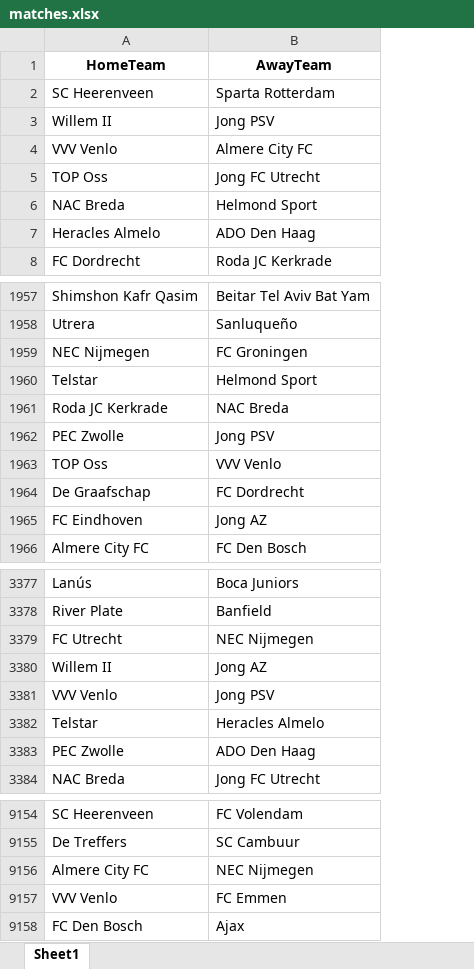
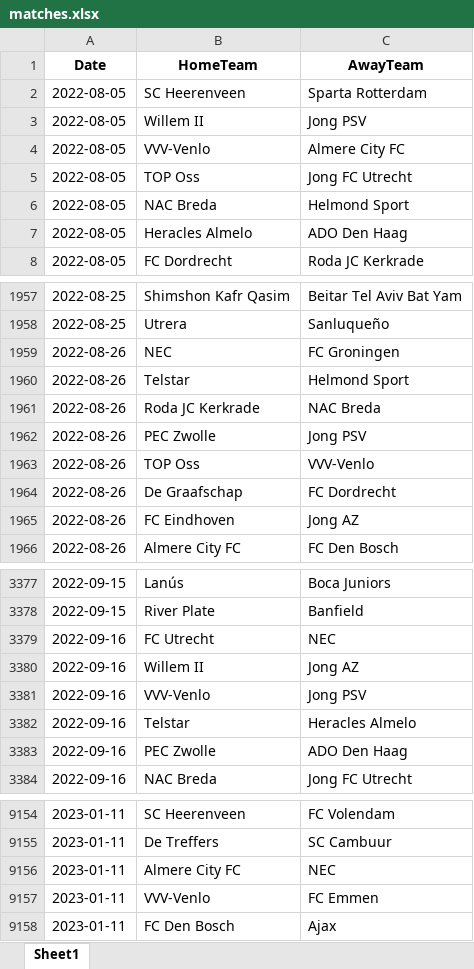
Before and after one commit to WeddiesAPP/Weddies, an Excel workbook: matches.xlsx, sheet Sheet1, drawn as a sheet; only a part is shown, gaps mark what is left out; values as stored, in another font and other column widths than the file's, no borders; addresses are those after the commit; the diff covers the shown part only; the diff names each change by its address in the sheet, - before the commit and + after, or states it on an @@ line.

Commit message:
Add files via upload

```diff
--- a/matches.xlsx (sheet Sheet1)
+++ b/matches.xlsx (sheet Sheet1)
+column A (Date), rows 2-8: all 2022-08-05; rows 1957-1966: 2022-08-25 | 2022-08-25 | 2022-08-26 | 2022-08-26 | 2022-08-26 | 2022-08-26 | 2022-08-26 | 2022-08-26 | 2022-08-26 | 2022-08-26; rows 3377-3384: 2022-09-15 | 2022-09-15 | 2022-09-16 | 2022-09-16 | 2022-09-16 | 2022-09-16 | 2022-09-16 | 2022-09-16; rows 9154-9158: all 2023-01-11
-B4 (HomeTeam): VVV Venlo
+B4 (HomeTeam): VVV-Venlo
-B1959 (HomeTeam): NEC Nijmegen
+B1959 (HomeTeam): NEC
-C1963 (AwayTeam): VVV Venlo
+C1963 (AwayTeam): VVV-Venlo
-C3379 (AwayTeam): NEC Nijmegen
+C3379 (AwayTeam): NEC
-B3381 (HomeTeam): VVV Venlo
+B3381 (HomeTeam): VVV-Venlo
-C9156 (AwayTeam): NEC Nijmegen
+C9156 (AwayTeam): NEC
-B9157 (HomeTeam): VVV Venlo
+B9157 (HomeTeam): VVV-Venlo
```
Also changed, not shown: 175 edited cells elsewhere in this sheet.
